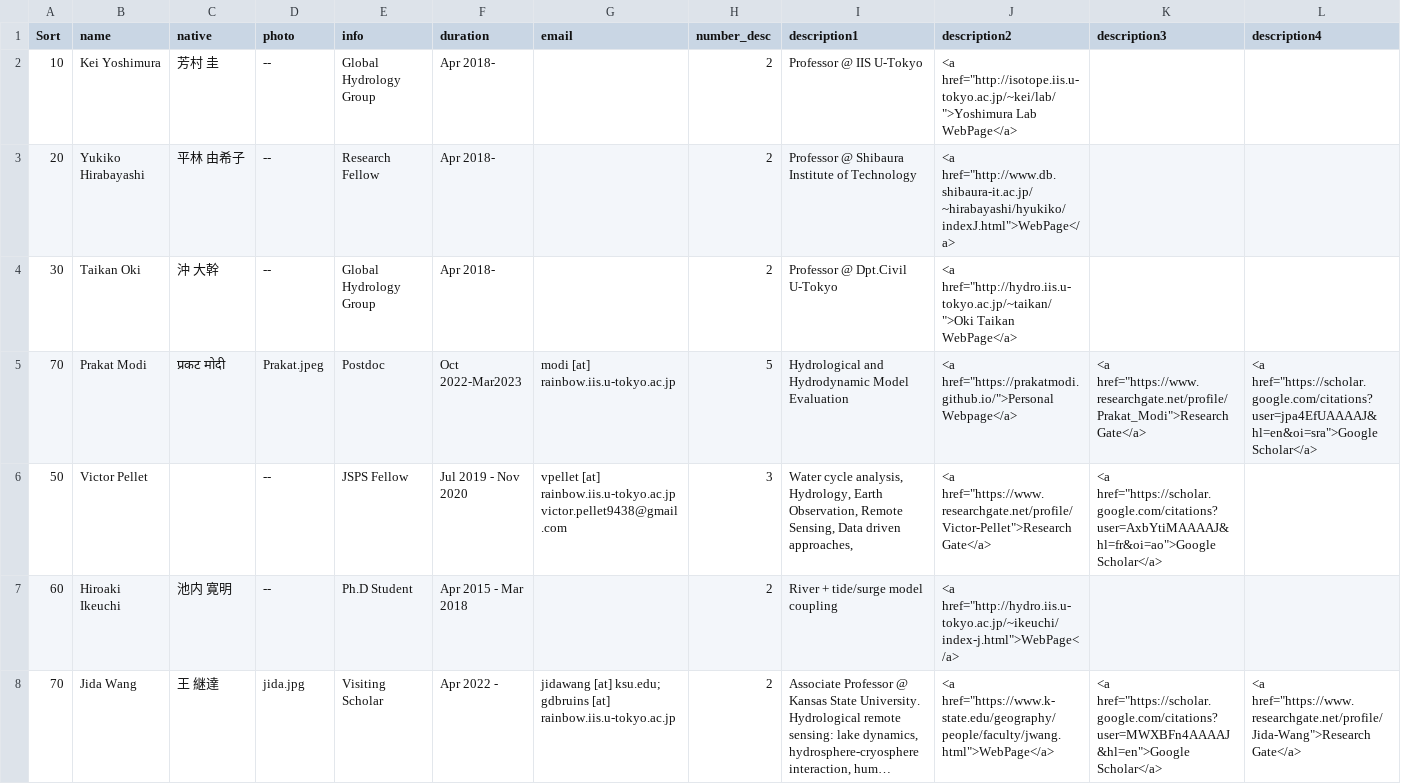
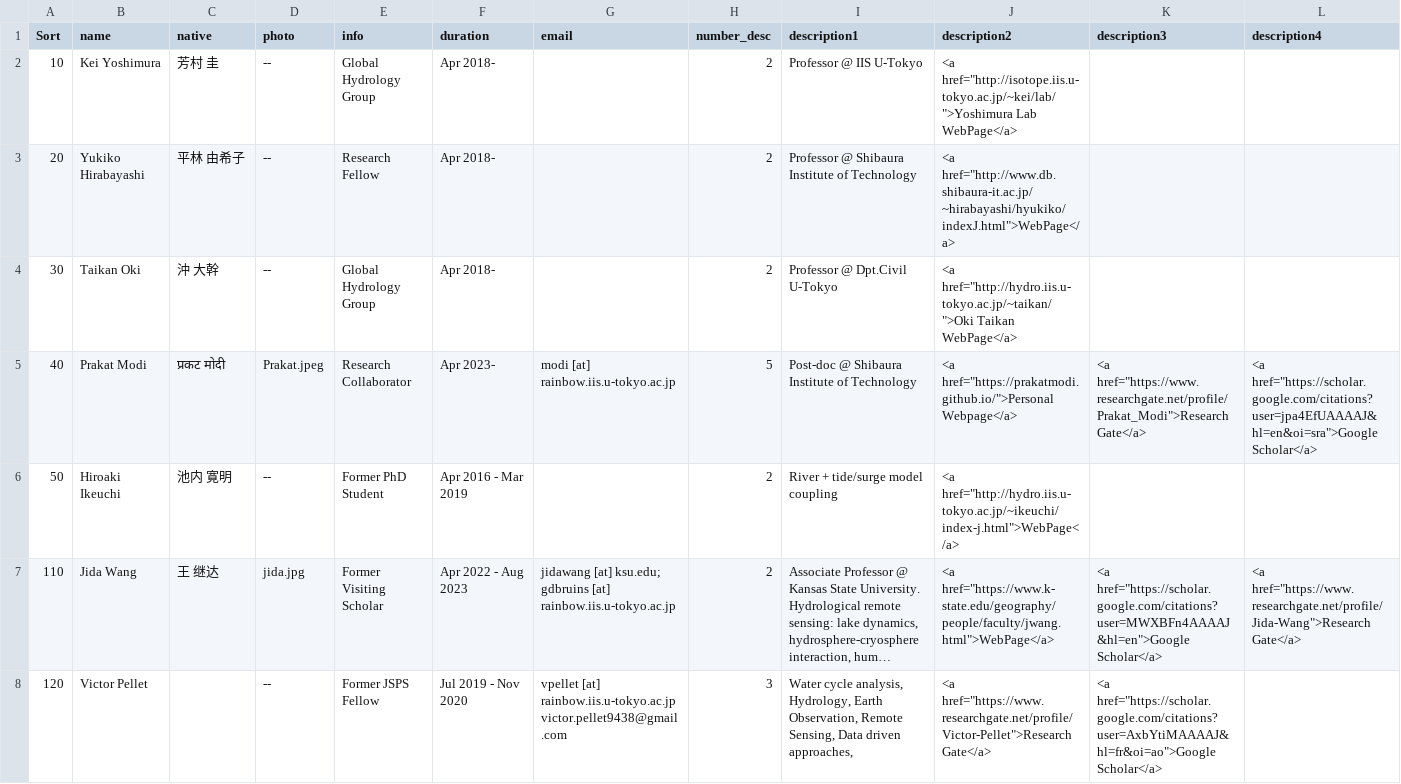
Before and after one commit to global-hydrodynamics/global-hydrodynamics.github.io, a CSV file: _data/team_collaborator.csv, drawn as a sheet; only a part is shown; long unchanged cells end in …; removed rows and columns are numbered as before the commit, all else as after; rows hold the shown columns only; the diff covers the shown part only; the diff names each change by its address in the sheet, - before the commit and + after, or states it on an @@ line.

```diff
--- a/_data/team_collaborator.csv
+++ b/_data/team_collaborator.csv
-A5 (Sort): 70
+A5 (Sort): 40
-E5 (info): Postdoc
+E5 (info): Research Collaborator
-F5 (duration): Oct 2022-Mar2023
+F5 (duration): Apr 2023-
-I5 (description1): Hydrological and Hydrodynamic Model Evaluation
+I5 (description1): Post-doc @ Shibaura Institute of Technology
-row 6: 50 | Victor Pellet |  | -- | JSPS Fellow | Jul 2019 - Nov 2020 | vpellet [at] rainbow.iis.u-tokyo.ac.jp victor.pellet9438@gmail.com | 3 | Water cycle analysis, Hydrology, Earth Observation, Remote Sensing, Data driven approaches, | <a href="https://www.researchgate.net/profile/Victor-Pellet">Research Gate</a> | <a href="https://scholar.google.com/citations?user=AxbYtiMAAAAJ&hl=fr&oi=ao">Google Scholar</a>
-A6 (Sort): 60
+A6 (Sort): 50
-E6 (info): Ph.D Student
+E6 (info): Former PhD Student
-F6 (duration): Apr 2015 - Mar 2018
+F6 (duration): Apr 2016 - Mar 2019
-A7 (Sort): 70
+A7 (Sort): 110
-C7 (native): 王 継達
+C7 (native): 王 继达
-E7 (info): Visiting Scholar
+E7 (info): Former Visiting Scholar
-F7 (duration): Apr 2022 -
+F7 (duration): Apr 2022 - Aug 2023
+row 8: 120 | Victor Pellet |  | -- | Former JSPS Fellow | Jul 2019 - Nov 2020 | vpellet [at] rainbow.iis.u-tokyo.ac.jp victor.pellet9438@gmail.com | 3 | Water cycle analysis, Hydrology, Earth Observation, Remote Sensing, Data driven approaches, | <a href="https://www.researchgate.net/profile/Victor-Pellet">Research Gate</a> | <a href="https://scholar.google.com/citations?user=AxbYtiMAAAAJ&hl=fr&oi=ao">Google Scholar</a>
```
Also changed, not shown: 1 added row, 1 removed row and 8 edited cells elsewhere in this file, _data/former_student.csv, 3 other files.
